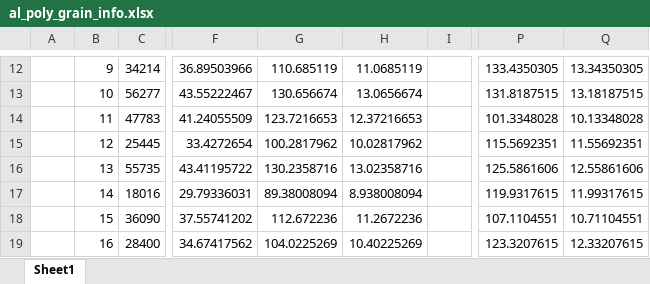
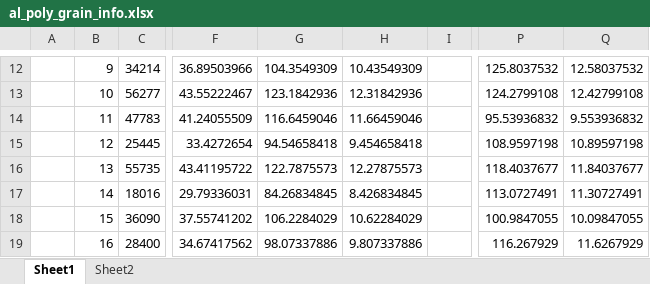
Before and after one commit to benbeeler/spreadsheets, an Excel workbook: USHPRR/al_poly_grain_info.xlsx, sheet Sheet1, drawn as a sheet; only a part is shown, gaps mark what is left out; values as stored, in another font and other column widths than the file's, no borders; the diff covers the shown part only; the diff names each change by its address in the sheet, - before the commit and + after, or states it on an @@ line.

```diff
--- a/USHPRR/al_poly_grain_info.xlsx (sheet Sheet1)
+++ b/USHPRR/al_poly_grain_info.xlsx (sheet Sheet1)
+sheet tab: Sheet2
-G12: 110.685119
+G12: 104.3549309
-H12: 11.0685119
+H12: 10.43549309
-P12: 133.4350305
+P12: 125.8037532
-Q12: 13.34350305
+Q12: 12.58037532
-G13: 130.656674
+G13: 123.1842936
-H13: 13.0656674
+H13: 12.31842936
-P13: 131.8187515
+P13: 124.2799108
-Q13: 13.18187515
+Q13: 12.42799108
-G14: 123.7216653
+G14: 116.6459046
-H14: 12.37216653
+H14: 11.66459046
-P14: 101.3348028
+P14: 95.53936832
-Q14: 10.13348028
+Q14: 9.553936832
-G15: 100.2817962
+G15: 94.54658418
-H15: 10.02817962
+H15: 9.454658418
-P15: 115.5692351
+P15: 108.9597198
-Q15: 11.55692351
+Q15: 10.89597198
-G16: 130.2358716
+G16: 122.7875573
-H16: 13.02358716
+H16: 12.27875573
-P16: 125.5861606
+P16: 118.4037677
-Q16: 12.55861606
+Q16: 11.84037677
-G17: 89.38008094
+G17: 84.26834845
-H17: 8.938008094
+H17: 8.426834845
-P17: 119.9317615
+P17: 113.0727491
-Q17: 11.99317615
+Q17: 11.30727491
-G18: 112.672236
+G18: 106.2284029
-H18: 11.2672236
+H18: 10.62284029
-P18: 107.1104551
+P18: 100.9847055
-Q18: 10.71104551
+Q18: 10.09847055
-G19: 104.0225269
+G19: 98.07337886
-H19: 10.40225269
+H19: 9.807337886
-P19: 123.3207615
+P19: 116.267929
-Q19: 12.33207615
+Q19: 11.6267929
```
Also changed, not shown: 111 edited cells elsewhere in this sheet, USHPRR/UMo_radiation_damage.xlsx.
